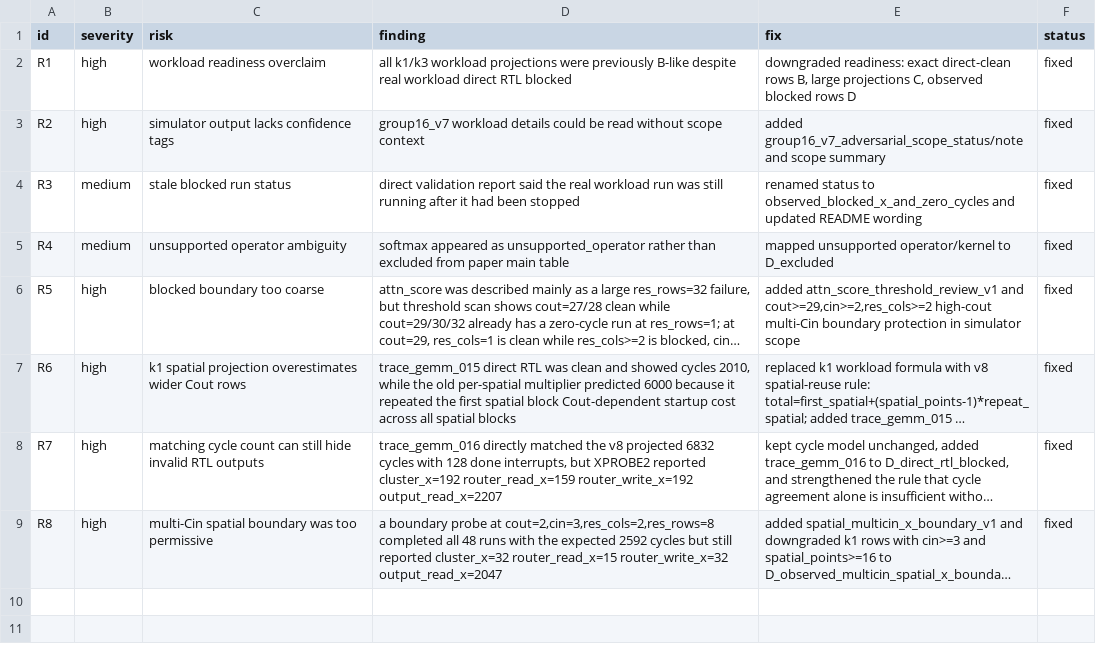
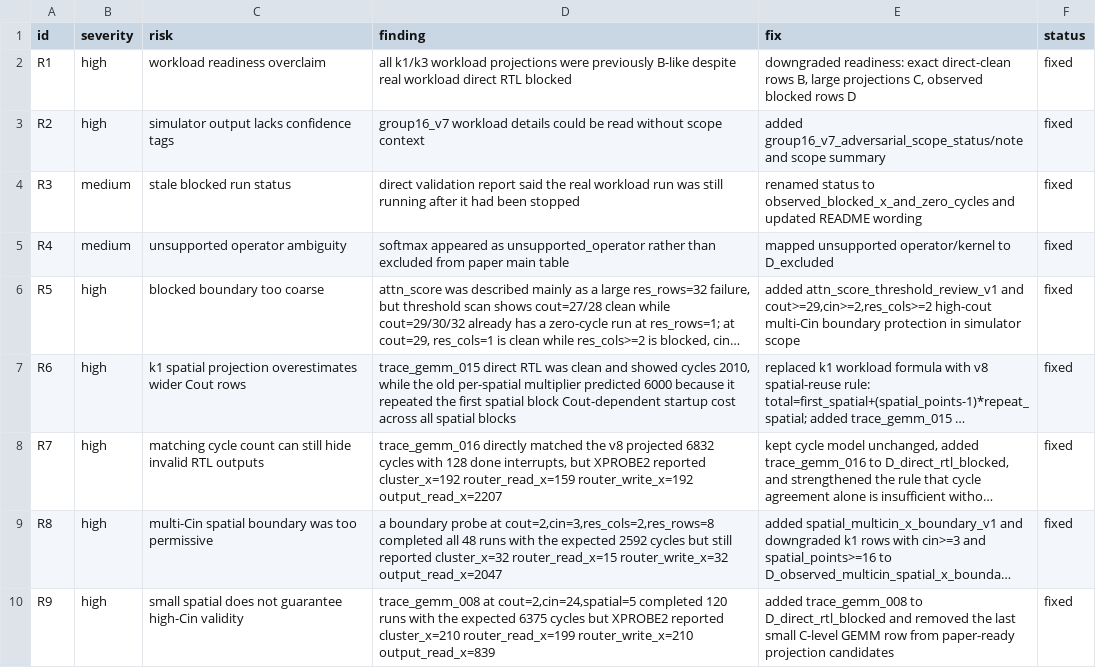
Before and after one commit to Hughger/FLOOD, a CSV file: results/flood_pytorchsim_backend_v1/simulator_adversarial_review_v1/findings.csv, drawn as a sheet; long unchanged cells end in …; the diff names each change by its address in the sheet, - before the commit and + after, or states it on an @@ line.

```diff
--- a/results/flood_pytorchsim_backend_v1/simulator_adversarial_review_v1/findings.csv
+++ b/results/flood_pytorchsim_backend_v1/simulator_adversarial_review_v1/findings.csv
+row 10: R9 | high | small spatial does not guarantee high-Cin validity | trace_gemm_008 at cout=2,cin=24,spatial=5 completed 120 runs with the expected 6375 cycles but XPROBE2 reported cluster_x=210 router_read_x=199 router_write_x=210 output_read_x=839 | added trace_gemm_008 to D_direct_rtl_blocked and removed the last small C-level GEMM row from paper-ready projection candidates | fixed
```
Also changed, not shown: results/flood_pytorchsim_backend_v1/group16_v7_workload_v1/group16_v7_workload_scope_summary.csv, results/flood_pytorchsim_backend_v1/paper_data_readiness_v1/paper_workload_readiness_details.csv, 12 other files.
